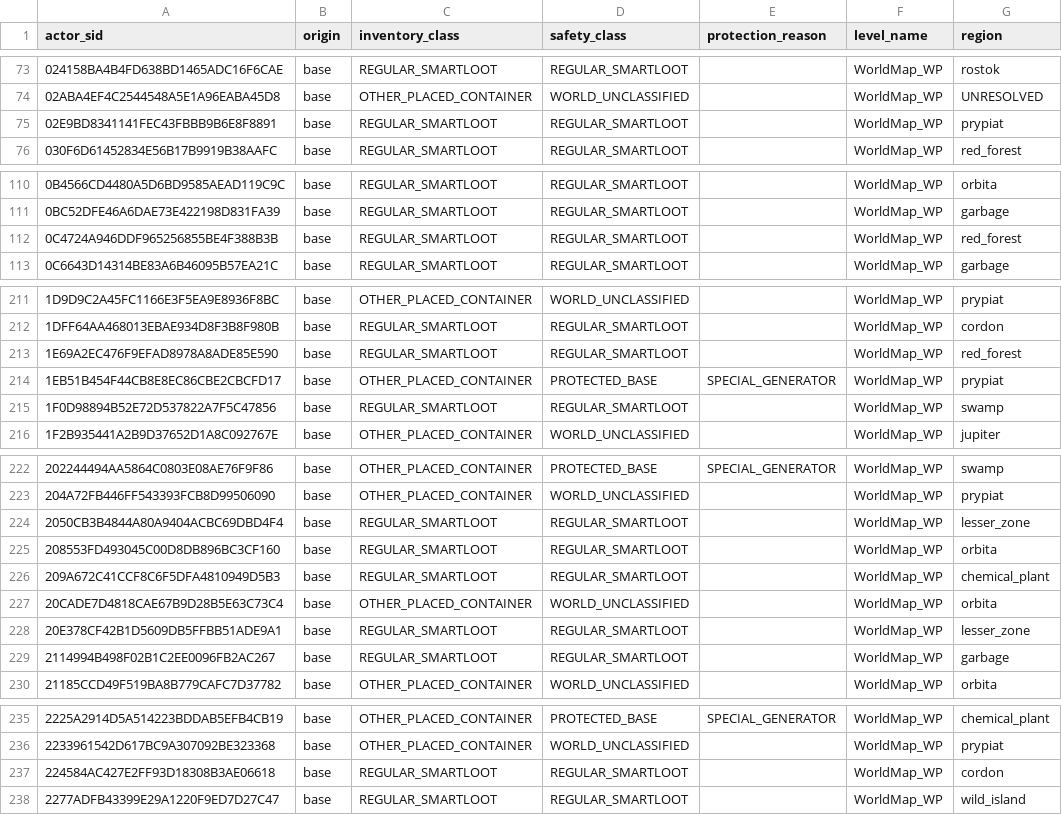
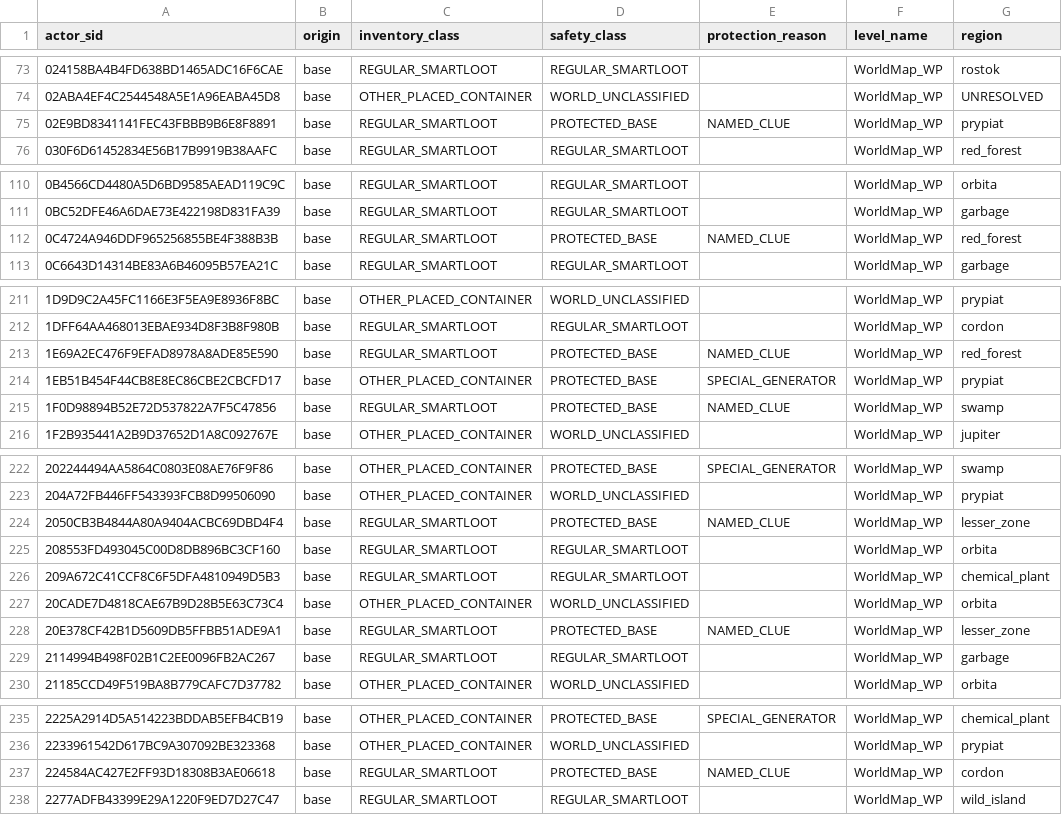
Before and after one commit to markoca/TrueCustomDifficulty, a CSV file: src/TrueCustomDifficulty/Data/physical-stash-safety-catalog.csv, drawn as a sheet; only a part is shown, gaps mark what is left out; the diff covers the shown part only; the diff names each change by its address in the sheet, - before the commit and + after, or states it on an @@ line.

Commit message:
fix(stashes): exclude protected and unclassified physical stash actors from eligible catalog

```diff
--- a/src/TrueCustomDifficulty/Data/physical-stash-safety-catalog.csv
+++ b/src/TrueCustomDifficulty/Data/physical-stash-safety-catalog.csv
-D75 (safety_class): REGULAR_SMARTLOOT
+D75 (safety_class): PROTECTED_BASE
-E75 (protection_reason): (empty)
+E75 (protection_reason): NAMED_CLUE
-D112 (safety_class): REGULAR_SMARTLOOT
+D112 (safety_class): PROTECTED_BASE
-E112 (protection_reason): (empty)
+E112 (protection_reason): NAMED_CLUE
-D213 (safety_class): REGULAR_SMARTLOOT
+D213 (safety_class): PROTECTED_BASE
-E213 (protection_reason): (empty)
+E213 (protection_reason): NAMED_CLUE
-D215 (safety_class): REGULAR_SMARTLOOT
+D215 (safety_class): PROTECTED_BASE
-E215 (protection_reason): (empty)
+E215 (protection_reason): NAMED_CLUE
-D224 (safety_class): REGULAR_SMARTLOOT
+D224 (safety_class): PROTECTED_BASE
-E224 (protection_reason): (empty)
+E224 (protection_reason): NAMED_CLUE
-D228 (safety_class): REGULAR_SMARTLOOT
+D228 (safety_class): PROTECTED_BASE
-E228 (protection_reason): (empty)
+E228 (protection_reason): NAMED_CLUE
-D237 (safety_class): REGULAR_SMARTLOOT
+D237 (safety_class): PROTECTED_BASE
-E237 (protection_reason): (empty)
+E237 (protection_reason): NAMED_CLUE
```
Also changed, not shown: 42 edited cells elsewhere in this file, 7 other files.
